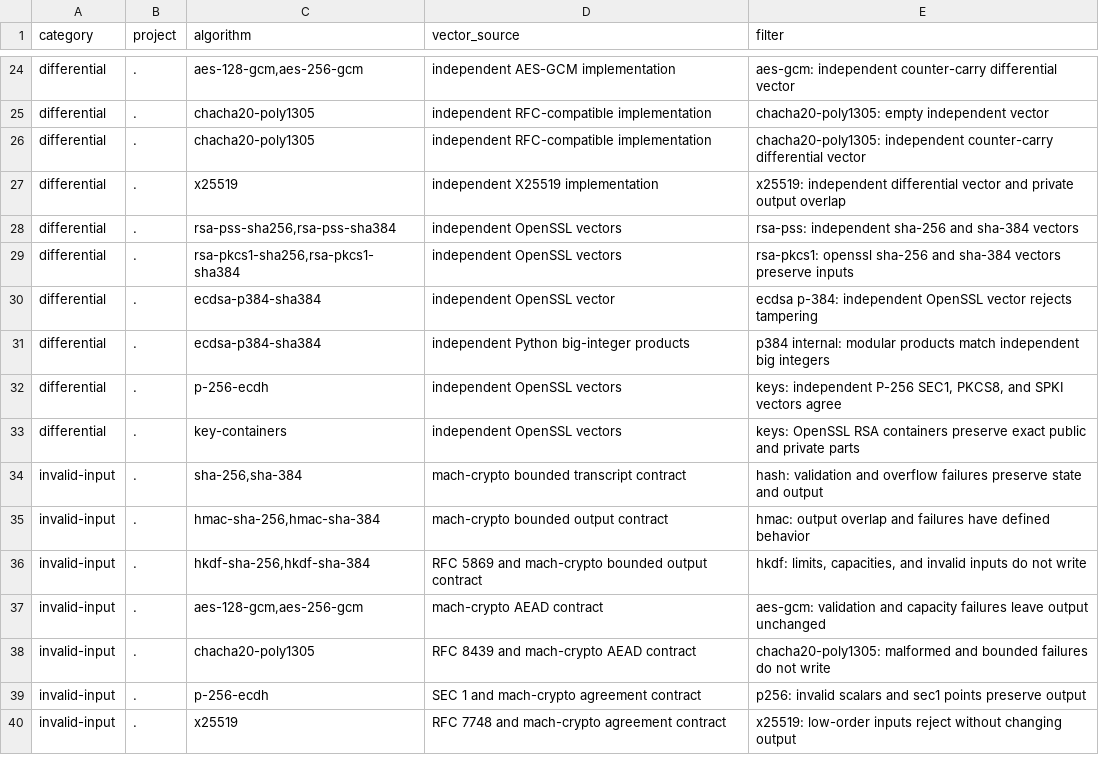
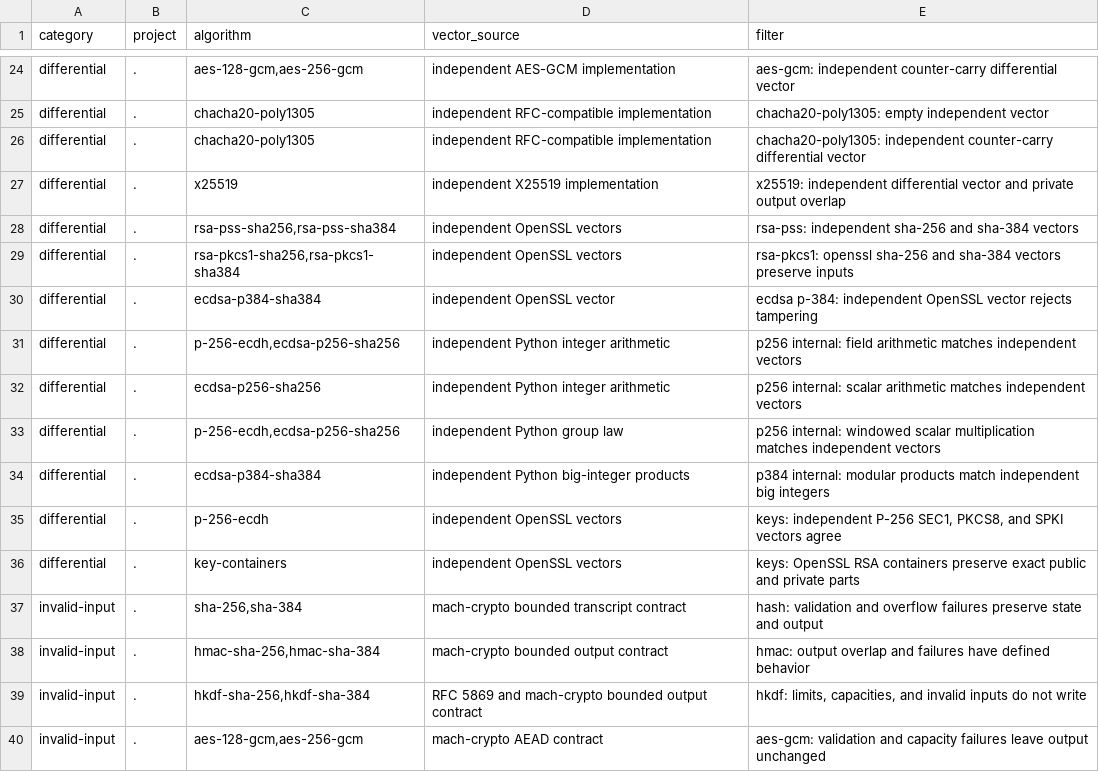
Before and after one commit to briar-systems/mach-crypto, a TSV file: assurance/tests.tsv, drawn as a sheet; only a part is shown, gaps mark what is left out; the shorter side is filled out with more unchanged rows; the diff names each change by its address in the sheet, - before the commit and + after, or states it on an @@ line.

Commit message:
test(#57): check p-256 field, scalar and point arithmetic against independent vectors

```diff
--- a/assurance/tests.tsv
+++ b/assurance/tests.tsv
+row 31: differential | . | p-256-ecdh,ecdsa-p256-sha256 | independent Python integer arithmetic | p256 internal: field arithmetic matches independent vectors
+row 32: differential | . | ecdsa-p256-sha256 | independent Python integer arithmetic | p256 internal: scalar arithmetic matches independent vectors
+row 33: differential | . | p-256-ecdh,ecdsa-p256-sha256 | independent Python group law | p256 internal: windowed scalar multiplication matches independent vectors
```
Also changed, not shown: 1 other file.
